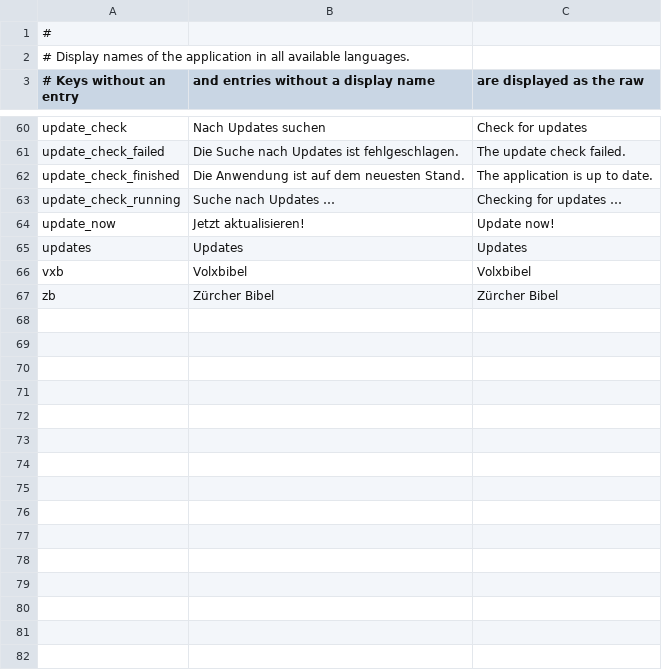
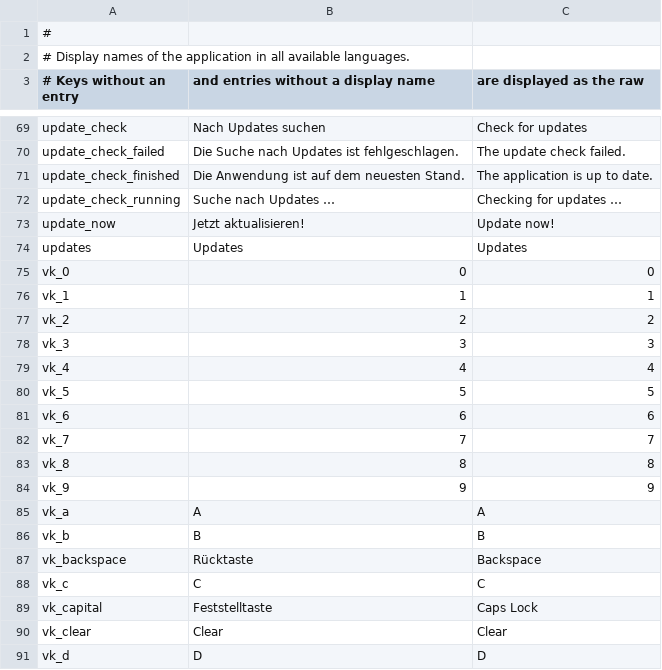
Before and after one commit to michael-b3n/biblia, a CSV file: verselens/res/display_names.csv, drawn as a sheet; only a part is shown, gaps mark what is left out; the shorter side is filled out with more unchanged rows; the diff covers the shown part only; the diff names each change by its address in the sheet, - before the commit and + after, or states it on an @@ line.

```diff
--- a/verselens/res/display_names.csv
+++ b/verselens/res/display_names.csv
+row 75: vk_0 | 0 | 0
+row 76: vk_1 | 1 | 1
+row 77: vk_2 | 2 | 2
+row 78: vk_3 | 3 | 3
+row 79: vk_4 | 4 | 4
+row 80: vk_5 | 5 | 5
+row 81: vk_6 | 6 | 6
+row 82: vk_7 | 7 | 7
+row 83: vk_8 | 8 | 8
+row 84: vk_9 | 9 | 9
+row 85: vk_a | A | A
+row 86: vk_b | B | B
+row 87: vk_backspace | Rücktaste | Backspace
+row 88: vk_c | C | C
+row 89: vk_capital | Feststelltaste | Caps Lock
+row 90: vk_clear | Clear | Clear
+row 91: vk_d | D | D
```
Also changed, not shown: 46 added rows elsewhere in this file, 6 other files.
